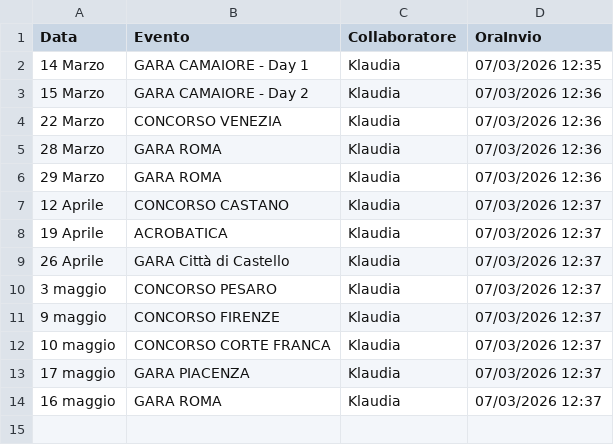
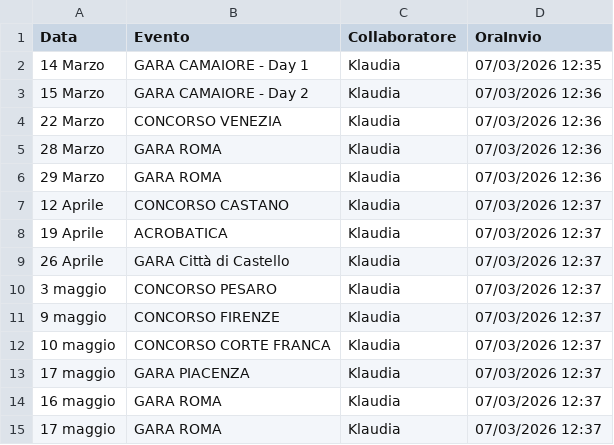
Before and after one commit to SF-fotoeventi/Staff, a CSV file: presenze.csv, drawn as a sheet.

Commit message:
aggiungi Klaudia

```diff
--- a/presenze.csv
+++ b/presenze.csv
@@ -14 +14,2 @@ Data,Evento,Collaboratore,OraInvio
 16 maggio,GARA ROMA,Klaudia,07/03/2026 12:37
+17 maggio,GARA ROMA,Klaudia,07/03/2026 12:37
```
